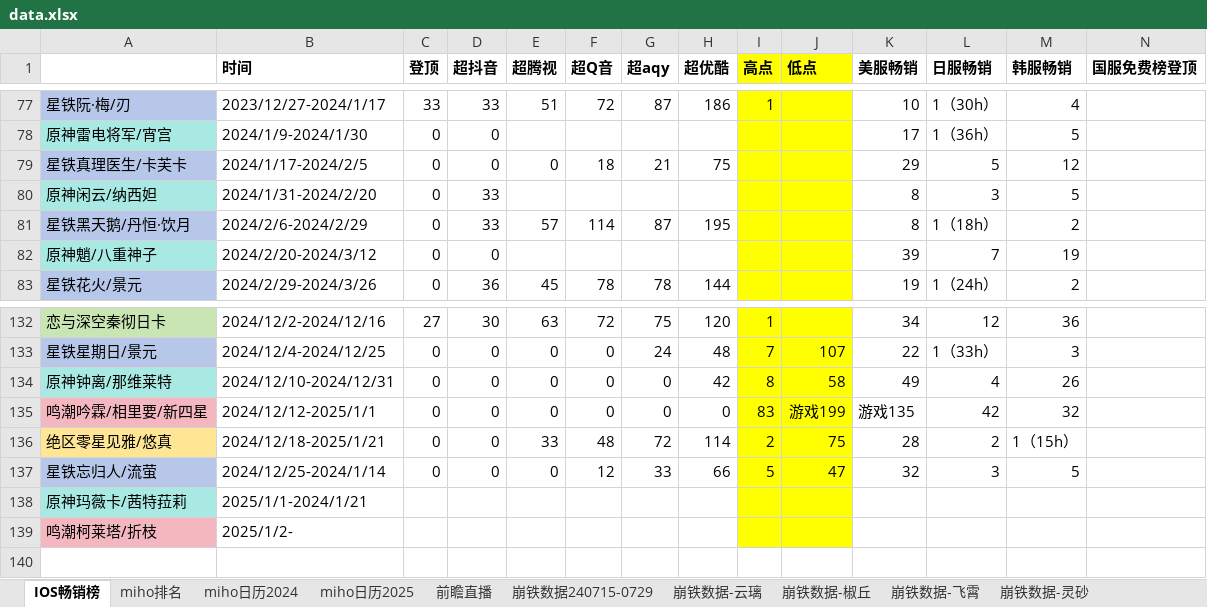
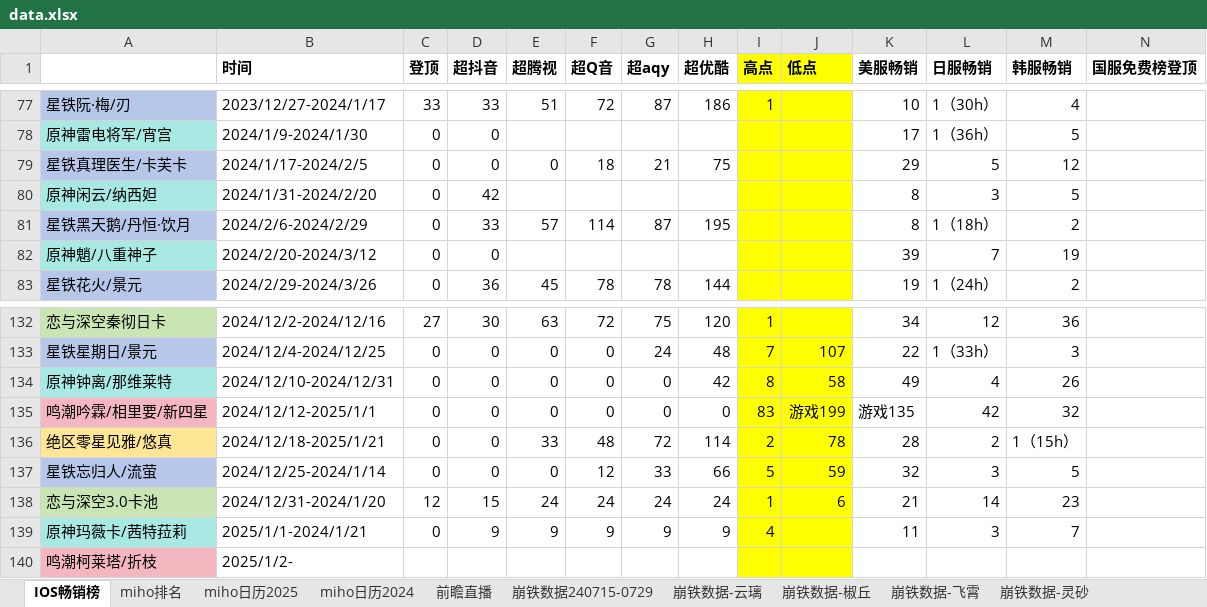
Before and after one commit to zq56745674/HSR_DATA_SERVER, an Excel workbook: doc/data.xlsx, sheet IOS畅销榜, drawn as a sheet; only a part is shown, gaps mark what is left out; values as stored, in another font and other column widths than the file's, no borders; addresses are those after the commit; rows hold the shown columns only; the diff names each change by its address in the sheet, - before the commit and + after, or states it on an @@ line.

```diff
--- a/doc/data.xlsx (sheet IOS畅销榜)
+++ b/doc/data.xlsx (sheet IOS畅销榜)
@@ sheet tab order changed: IOS畅销榜 | miho排名 | miho日历2025 | miho日历2024 | 前瞻直播 | 崩铁数据240715-0729 | 崩铁数据-云璃 | 崩铁数据-椒丘 | 崩铁数据-飞霄 | 崩铁数据-灵砂 @@
-D80 (超抖音): 33
+D80 (超抖音): 42
-J136 (低点): 75
+J136 (低点): 78
-J137 (低点): 47
+J137 (低点): 59
+row 138: 恋与深空3.0卡池 | 2024/12/31-2024/1/20 | 12 | 15 | 24 | 24 | 24 | 24 | 1 | 6 | 21 | 14 | 23
-C139 (登顶): (empty)
+C139 (登顶): 0
-D139 (超抖音): (empty)
+D139 (超抖音): 9
-E139 (超腾视): (empty)
+E139 (超腾视): 9
-F139 (超Q音): (empty)
+F139 (超Q音): 9
-G139 (超aqy): (empty)
+G139 (超aqy): 9
-H139 (超优酷): (empty)
+H139 (超优酷): 9
-I139 (高点): (empty)
+I139 (高点): 4
-K139 (美服畅销): (empty)
+K139 (美服畅销): 11
-L139 (日服畅销): (empty)
+L139 (日服畅销): 3
-M139 (韩服畅销): (empty)
+M139 (韩服畅销): 7
```
Also changed, not shown: sheet miho排名, sheet miho日历2025, sheet miho日历2024, sheet 前瞻直播, charts or pictures, doc/手游大事件日历.xlsx.
